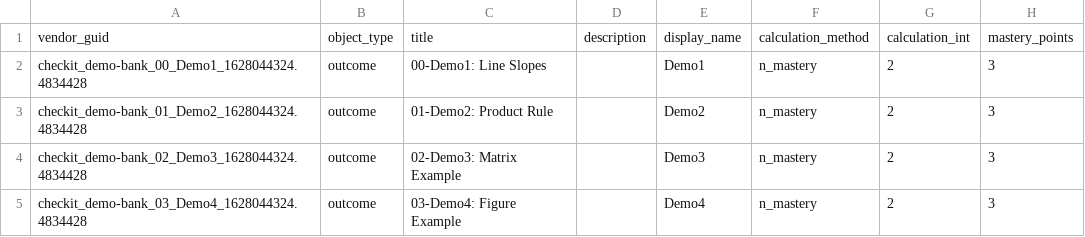
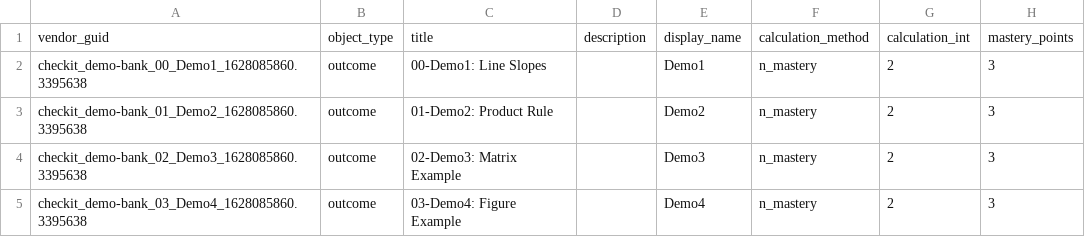
Before and after one commit to StevenClontz/checkit, a CSV file: banks/demo-bank/docs/canvas-outcomes.csv, drawn as a sheet; only a part is shown; the diff names each change by its address in the sheet, - before the commit and + after, or states it on an @@ line.

Commit message:
build public demo bank

```diff
--- a/banks/demo-bank/docs/canvas-outcomes.csv
+++ b/banks/demo-bank/docs/canvas-outcomes.csv
-A2: checkit_demo-bank_00_Demo1_1628044324.4834428
+A2: checkit_demo-bank_00_Demo1_1628085860.3395638
-A3: checkit_demo-bank_01_Demo2_1628044324.4834428
+A3: checkit_demo-bank_01_Demo2_1628085860.3395638
-A4: checkit_demo-bank_02_Demo3_1628044324.4834428
+A4: checkit_demo-bank_02_Demo3_1628085860.3395638
-A5: checkit_demo-bank_03_Demo4_1628044324.4834428
+A5: checkit_demo-bank_03_Demo4_1628085860.3395638
```
Also changed, not shown: 14 other files.
